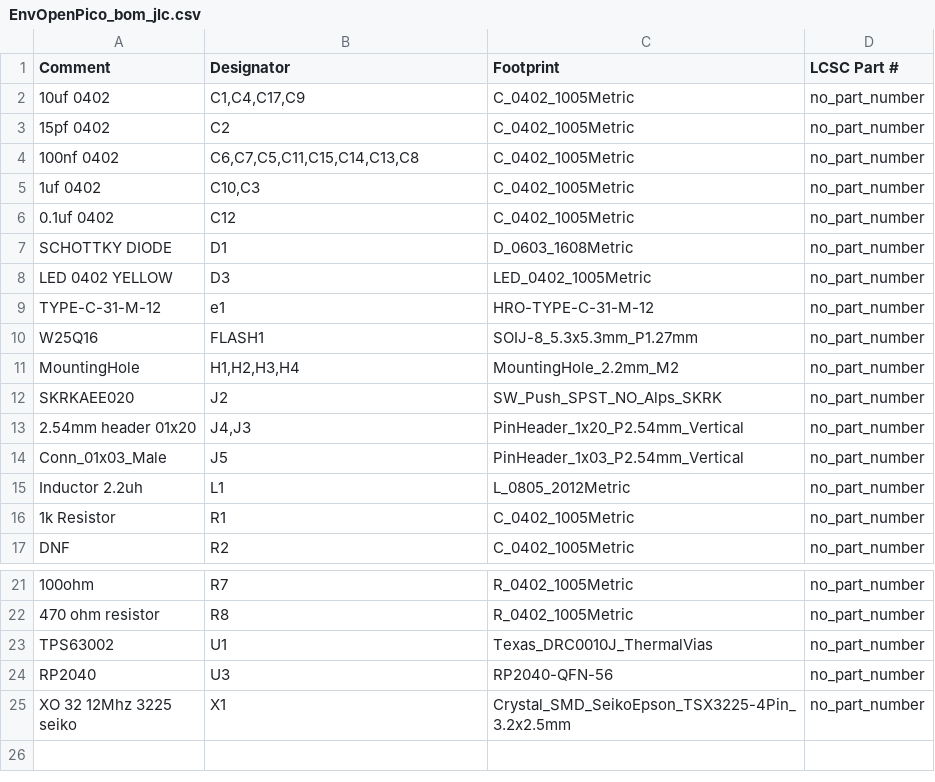
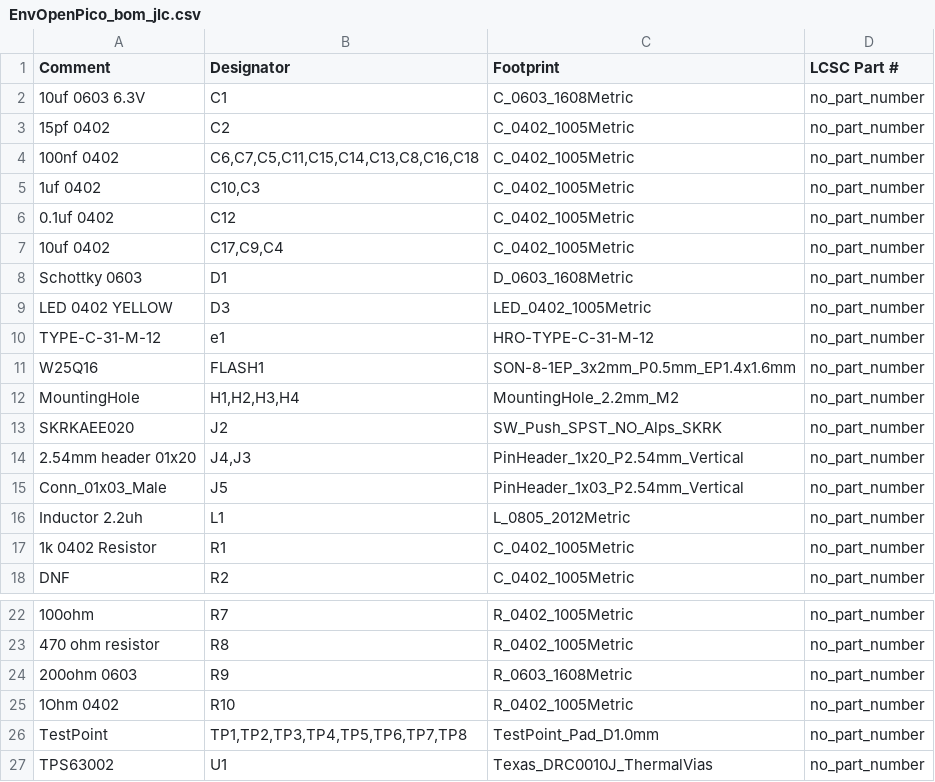
Before and after one commit to Envious-Data/EnvOpenPico, a CSV file: EnvOpenPico/_output/EnvOpenPico_bom_jlc.csv, drawn as a sheet; only a part is shown, gaps mark what is left out; the shorter side is filled out with more unchanged rows.

```diff
--- a/EnvOpenPico/_output/EnvOpenPico_bom_jlc.csv
+++ b/EnvOpenPico/_output/EnvOpenPico_bom_jlc.csv
@@ -1,11 +1,12 @@
 "Comment","Designator","Footprint","LCSC Part #"
-"10uf 0402","C1,C4,C17,C9","C_0402_1005Metric","no_part_number"
+"10uf 0603 6.3V","C1","C_0603_1608Metric","no_part_number"
 "15pf 0402","C2","C_0402_1005Metric","no_part_number"
-"100nf 0402","C6,C7,C5,C11,C15,C14,C13,C8","C_0402_1005Metric","no_part_number"
+"100nf 0402","C6,C7,C5,C11,C15,C14,C13,C8,C16,C18","C_0402_1005Metric","no_part_number"
 "1uf 0402","C10,C3","C_0402_1005Metric","no_part_number"
 "0.1uf 0402","C12","C_0402_1005Metric","no_part_number"
-"SCHOTTKY DIODE","D1","D_0603_1608Metric","no_part_number"
+"10uf 0402","C17,C9,C4","C_0402_1005Metric","no_part_number"
+"Schottky 0603","D1","D_0603_1608Metric","no_part_number"
 "LED 0402 YELLOW","D3","LED_0402_1005Metric","no_part_number"
 "TYPE-C-31-M-12","e1","HRO-TYPE-C-31-M-12","no_part_number"
-"W25Q16","FLASH1","SOIJ-8_5.3x5.3mm_P1.27mm","no_part_number"
+"W25Q16","FLASH1","SON-8-1EP_3x2mm_P0.5mm_EP1.4x1.6mm","no_part_number"
 "MountingHole","H1,H2,H3,H4","MountingHole_2.2mm_M2","no_part_number"
@@ -15,3 +16,3 @@
 "Inductor 2.2uh","L1","L_0805_2012Metric","no_part_number"
-"1k Resistor","R1","C_0402_1005Metric","no_part_number"
+"1k 0402 Resistor","R1","C_0402_1005Metric","no_part_number"
 "DNF","R2","C_0402_1005Metric","no_part_number"
@@ -22,2 +23,5 @@
 "470 ohm resistor","R8","R_0402_1005Metric","no_part_number"
+"200ohm 0603","R9","R_0603_1608Metric","no_part_number"
+"1Ohm 0402","R10","R_0402_1005Metric","no_part_number"
+"TestPoint","TP1,TP2,TP3,TP4,TP5,TP6,TP7,TP8","TestPoint_Pad_D1.0mm","no_part_number"
 "TPS63002","U1","Texas_DRC0010J_ThermalVias","no_part_number"
```
Also changed, not shown: EnvOpenPico/_output/EnvOpenPico_cpl_jlc.csv, 22 other files.
